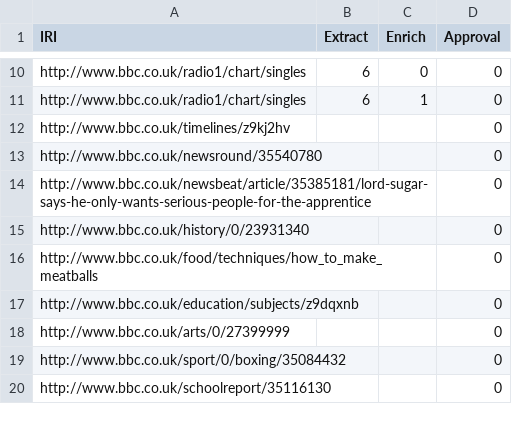
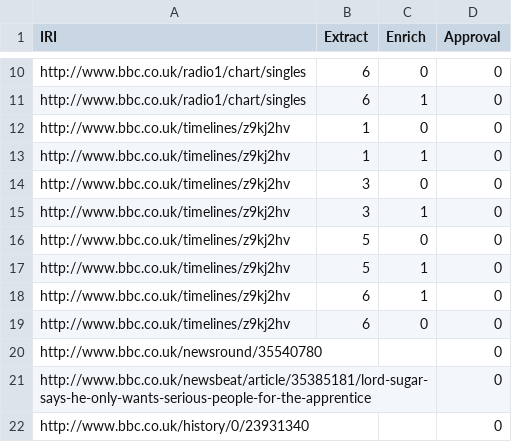
Before and after one commit to avengerpenguin/dissertation, a CSV file: results.csv, drawn as a sheet; only a part is shown, gaps mark what is left out; the shorter side is filled out with more unchanged rows.

Commit message:
Updated results

```diff
--- a/results.csv
+++ b/results.csv
@@ -11,3 +11,10 @@ http://www.bbc.co.uk/radio1/chart/singles,6,0,0
 http://www.bbc.co.uk/radio1/chart/singles,6,1,0
-http://www.bbc.co.uk/timelines/z9kj2hv,,,0
+http://www.bbc.co.uk/timelines/z9kj2hv,1,0,0
+http://www.bbc.co.uk/timelines/z9kj2hv,1,1,0
+http://www.bbc.co.uk/timelines/z9kj2hv,3,0,0
+http://www.bbc.co.uk/timelines/z9kj2hv,3,1,0
+http://www.bbc.co.uk/timelines/z9kj2hv,5,0,0
+http://www.bbc.co.uk/timelines/z9kj2hv,5,1,0
+http://www.bbc.co.uk/timelines/z9kj2hv,6,1,0
+http://www.bbc.co.uk/timelines/z9kj2hv,6,0,0
 http://www.bbc.co.uk/newsround/35540780,,,0
```
